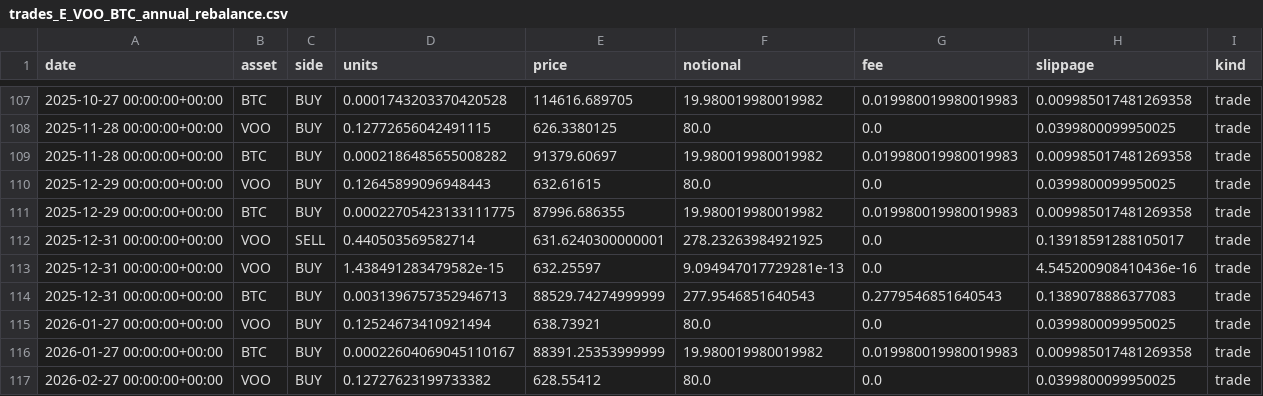
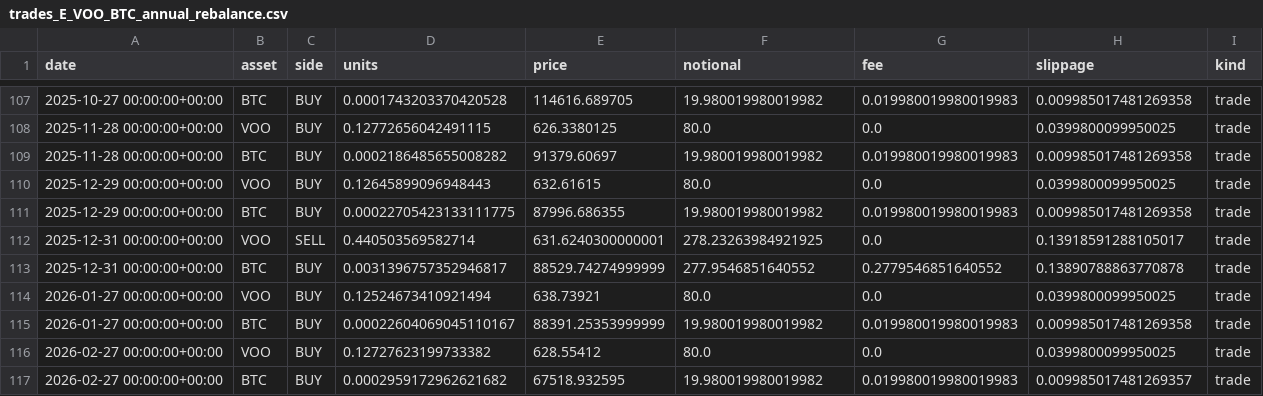
Before and after one commit to gwinell/x-articles, a CSV file: market_extension/results/trades_E_VOO_BTC_annual_rebalance.csv, drawn as a sheet; only a part is shown, gaps mark what is left out; the shorter side is filled out with more unchanged rows.

```diff
--- a/market_extension/results/trades_E_VOO_BTC_annual_rebalance.csv
+++ b/market_extension/results/trades_E_VOO_BTC_annual_rebalance.csv
@@ -112,4 +112,3 @@ date,asset,side,units,price,notional,fee,slippage,kind
 2025-12-31 00:00:00+00:00,VOO,SELL,0.440503569582714,631.6240300000001,278.23263984921925,0.0,0.13918591288105017,trade
-2025-12-31 00:00:00+00:00,VOO,BUY,1.438491283479582e-15,632.25597,9.094947017729281e-13,0.0,4.545200908410436e-16,trade
-2025-12-31 00:00:00+00:00,BTC,BUY,0.0031396757352946713,88529.74274999999,277.9546851640543,0.2779546851640543,0.1389078886377083,trade
+2025-12-31 00:00:00+00:00,BTC,BUY,0.0031396757352946817,88529.74274999999,277.9546851640552,0.2779546851640552,0.13890788863770878,trade
 2026-01-27 00:00:00+00:00,VOO,BUY,0.12524673410921494,638.73921,80.0,0.0,0.0399800099950025,trade
```
Also changed, not shown: market_extension/results/equity_A_Crypto_DCA_SMA150.csv, market_extension/results/equity_A_Crypto_DCA_SMA200.csv, 15 other files.
